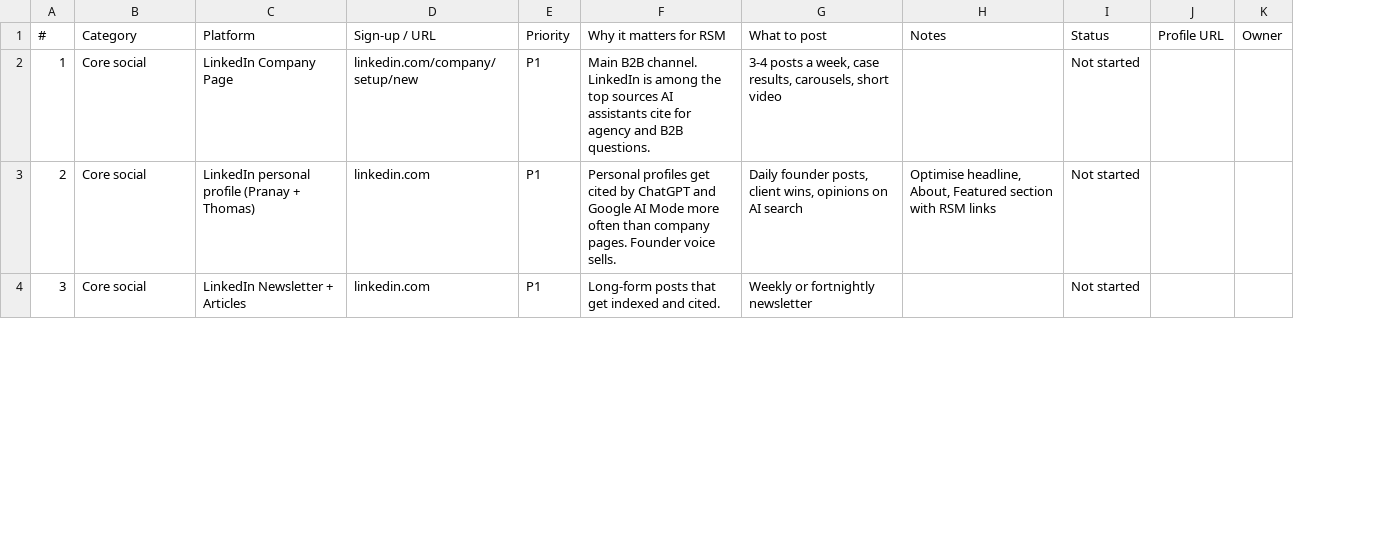
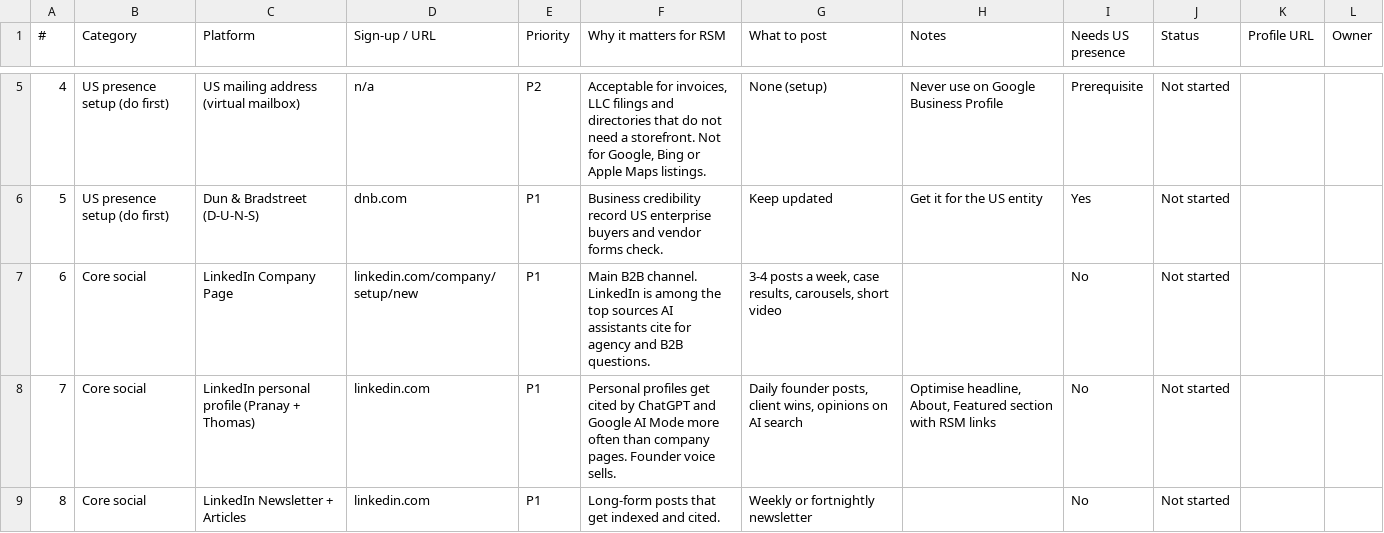
Before and after one commit to Thomas-RSM/rsm-engine, a CSV file: marketing/brand-profiles/platforms.csv, drawn as a sheet; only a part is shown, gaps mark what is left out; addresses are those after the commit; the diff covers the shown part only; the diff names each change by its address in the sheet, - before the commit and + after, or states it on an @@ line.

```diff
--- a/marketing/brand-profiles/platforms.csv
+++ b/marketing/brand-profiles/platforms.csv
+column I (Needs US presence), rows 7-9: all No
+row 5: 4 | US presence setup (do first) | US mailing address (virtual mailbox) | n/a | P2 | Acceptable for invoices, LLC filings and directories that do not need a storefront. Not for Google, Bing or Apple Maps listings. | None (setup) | Never use on Google Business Profile | Prerequisite | Not started
+row 6: 5 | US presence setup (do first) | Dun & Bradstreet (D-U-N-S) | dnb.com | P1 | Business credibility record US enterprise buyers and vendor forms check. | Keep updated | Get it for the US entity | Yes | Not started
@@ column A (#) renumbered from row 7 down @@
```
Also changed, not shown: 9 added rows, 2 removed rows and 57 edited cells elsewhere in this file, 4 other files.
